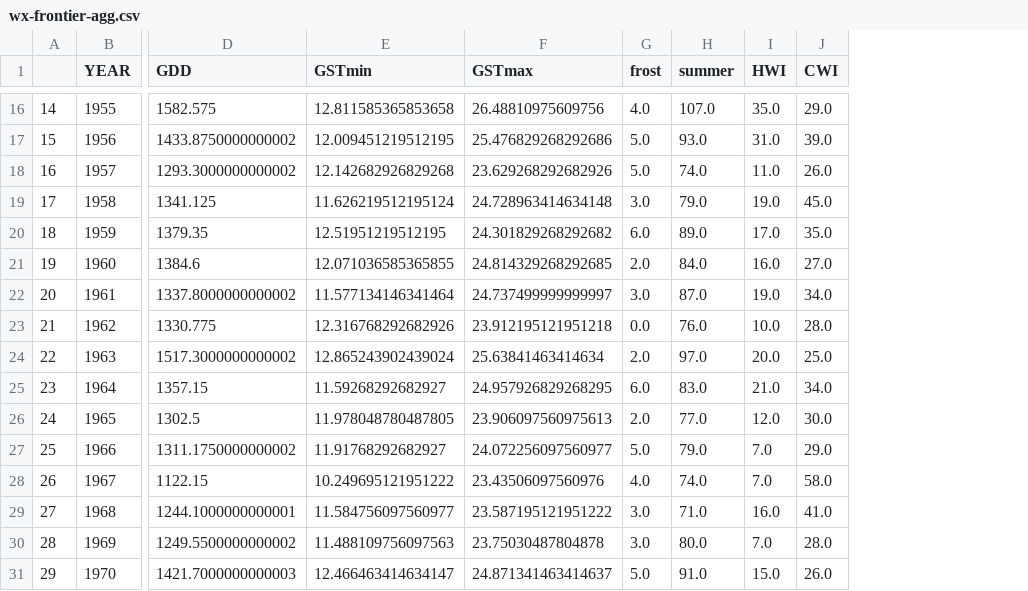
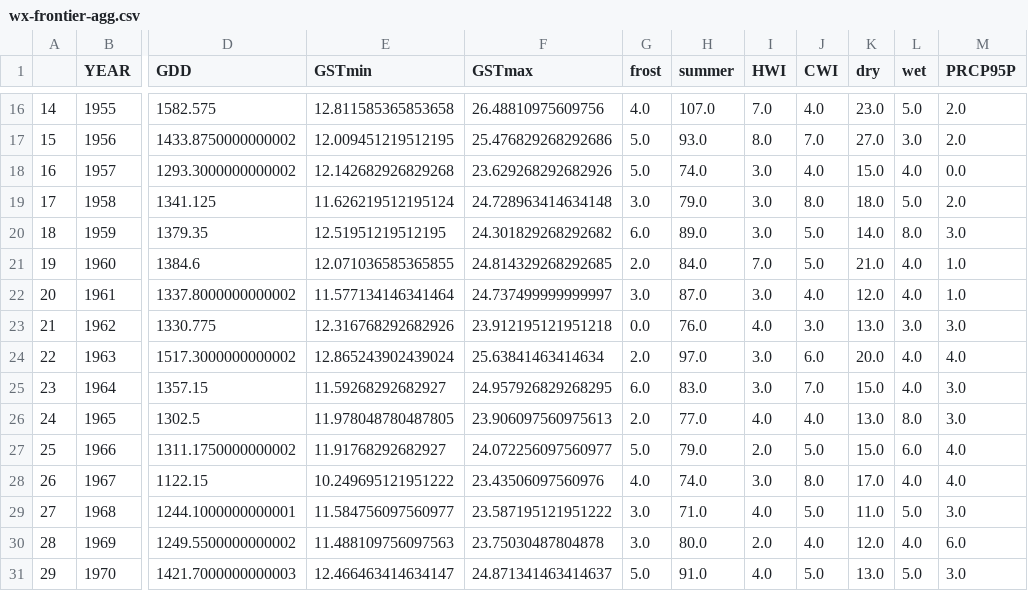
Before and after one commit to ucfjimg/CAP5610-project, a CSV file: data/wx/wx-frontier-agg.csv, drawn as a sheet; only a part is shown, gaps mark what is left out; the diff covers the shown part only; the diff names each change by its address in the sheet, - before the commit and + after, or states it on an @@ line.

```diff
--- a/data/wx/wx-frontier-agg.csv
+++ b/data/wx/wx-frontier-agg.csv
+column K (dry), rows 16-31: 23.0 | 27.0 | 15.0 | 18.0 | 14.0 | 21.0 | 12.0 | 13.0 | 20.0 | 15.0 | 13.0 | 15.0 | 17.0 | 11.0 | 12.0 | 13.0
+column L (wet), rows 16-31: 5.0 | 3.0 | 4.0 | 5.0 | 8.0 | 4.0 | 4.0 | 3.0 | 4.0 | 4.0 | 8.0 | 6.0 | 4.0 | 5.0 | 4.0 | 5.0
+column M (PRCP95P), rows 16-31: 2.0 | 2.0 | 0.0 | 2.0 | 3.0 | 1.0 | 1.0 | 3.0 | 4.0 | 3.0 | 3.0 | 4.0 | 4.0 | 3.0 | 6.0 | 3.0
-I16 (HWI): 35.0
+I16 (HWI): 7.0
-J16 (CWI): 29.0
+J16 (CWI): 4.0
-I17 (HWI): 31.0
+I17 (HWI): 8.0
-J17 (CWI): 39.0
+J17 (CWI): 7.0
-I18 (HWI): 11.0
+I18 (HWI): 3.0
-J18 (CWI): 26.0
+J18 (CWI): 4.0
-I19 (HWI): 19.0
+I19 (HWI): 3.0
-J19 (CWI): 45.0
+J19 (CWI): 8.0
-I20 (HWI): 17.0
+I20 (HWI): 3.0
-J20 (CWI): 35.0
+J20 (CWI): 5.0
-I21 (HWI): 16.0
+I21 (HWI): 7.0
-J21 (CWI): 27.0
+J21 (CWI): 5.0
-I22 (HWI): 19.0
+I22 (HWI): 3.0
-J22 (CWI): 34.0
+J22 (CWI): 4.0
-I23 (HWI): 10.0
+I23 (HWI): 4.0
-J23 (CWI): 28.0
+J23 (CWI): 3.0
-I24 (HWI): 20.0
+I24 (HWI): 3.0
-J24 (CWI): 25.0
+J24 (CWI): 6.0
-I25 (HWI): 21.0
+I25 (HWI): 3.0
-J25 (CWI): 34.0
+J25 (CWI): 7.0
-I26 (HWI): 12.0
+I26 (HWI): 4.0
-J26 (CWI): 30.0
+J26 (CWI): 4.0
-I27 (HWI): 7.0
+I27 (HWI): 2.0
-J27 (CWI): 29.0
+J27 (CWI): 5.0
-I28 (HWI): 7.0
+I28 (HWI): 3.0
-J28 (CWI): 58.0
+J28 (CWI): 8.0
-I29 (HWI): 16.0
+I29 (HWI): 4.0
-J29 (CWI): 41.0
+J29 (CWI): 5.0
-I30 (HWI): 7.0
+I30 (HWI): 2.0
-J30 (CWI): 28.0
+J30 (CWI): 4.0
-I31 (HWI): 15.0
+I31 (HWI): 4.0
-J31 (CWI): 26.0
+J31 (CWI): 5.0
```
Also changed, not shown: 128 edited cells elsewhere in this file, 2 other files.
